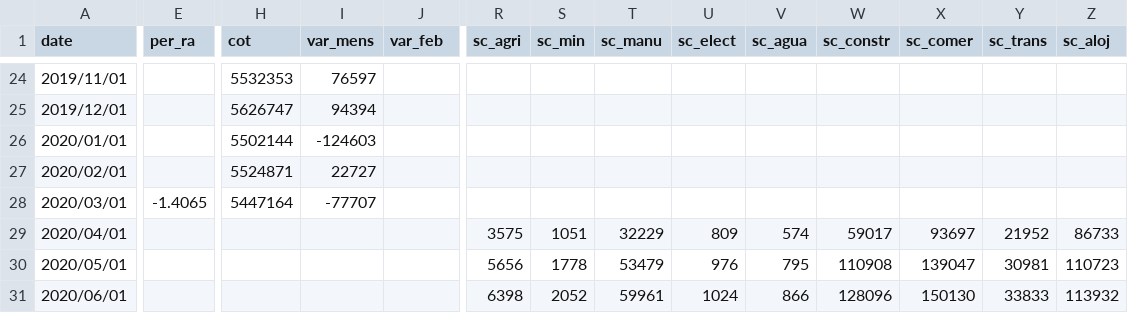
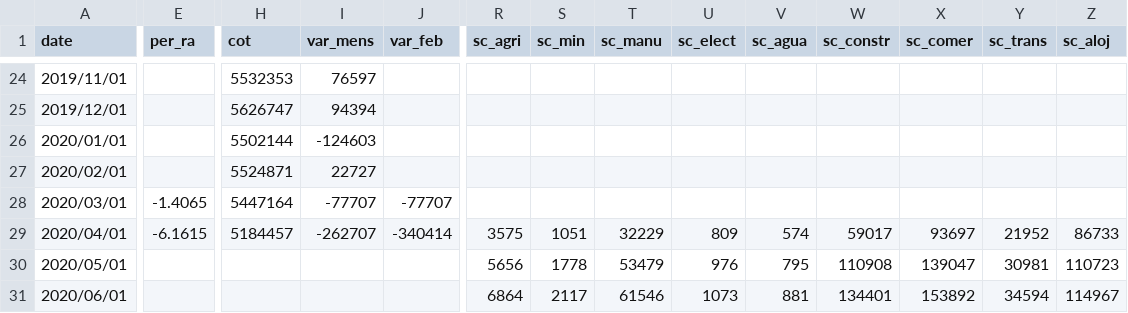
Before and after one commit to paoovela/BID, a CSV file: CHL.csv, drawn as a sheet; only a part is shown, gaps mark what is left out; the diff covers the shown part only; the diff names each change by its address in the sheet, - before the commit and + after, or states it on an @@ line.

Commit message:
Add files via upload

```diff
--- a/CHL.csv
+++ b/CHL.csv
-J28 (var_feb): (empty)
+J28 (var_feb): -77707
-E29 (per_ra): (empty)
+E29 (per_ra): -6.1615
-H29 (cot): (empty)
+H29 (cot): 5184457
-I29 (var_mens): (empty)
+I29 (var_mens): -262707
-J29 (var_feb): (empty)
+J29 (var_feb): -340414
-R31 (sc_agri): 6398
+R31 (sc_agri): 6864
-S31 (sc_min): 2052
+S31 (sc_min): 2117
-T31 (sc_manu): 59961
+T31 (sc_manu): 61546
-U31 (sc_elect): 1024
+U31 (sc_elect): 1073
-V31 (sc_agua): 866
+V31 (sc_agua): 881
-W31 (sc_constr): 128096
+W31 (sc_constr): 134401
-X31 (sc_comer): 150130
+X31 (sc_comer): 153892
-Y31 (sc_trans): 33833
+Y31 (sc_trans): 34594
-Z31 (sc_aloj): 113932
+Z31 (sc_aloj): 114967
```
Also changed, not shown: 11 edited cells elsewhere in this file.
